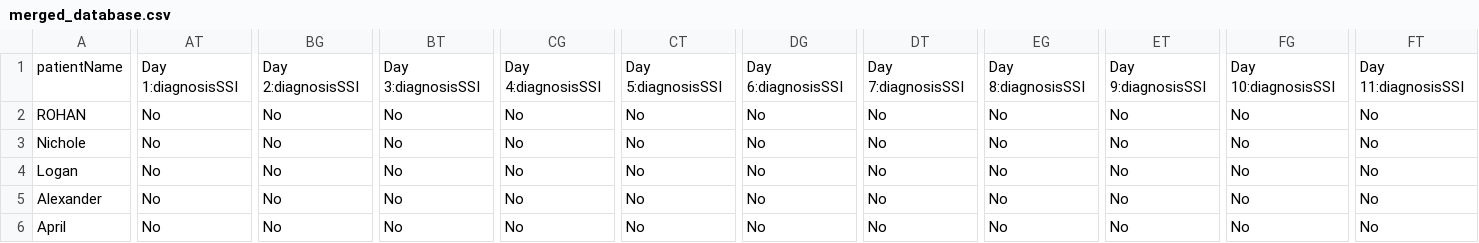
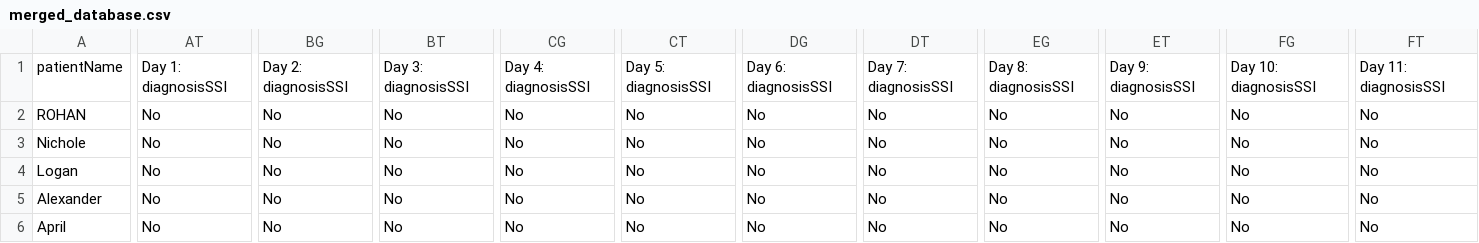
Before and after one commit to Coder-Harshit/medicheck, a CSV file: merged_database.csv, drawn as a sheet; only a part is shown, gaps mark what is left out; the diff covers the shown part only; the diff names each change by its address in the sheet, - before the commit and + after, or states it on an @@ line.

```diff
--- a/merged_database.csv
+++ b/merged_database.csv
-AT1: Day 1:diagnosisSSI
+AT1: Day 1: diagnosisSSI
-BG1: Day 2:diagnosisSSI
+BG1: Day 2: diagnosisSSI
-BT1: Day 3:diagnosisSSI
+BT1: Day 3: diagnosisSSI
-CG1: Day 4:diagnosisSSI
+CG1: Day 4: diagnosisSSI
-CT1: Day 5:diagnosisSSI
+CT1: Day 5: diagnosisSSI
-DG1: Day 6:diagnosisSSI
+DG1: Day 6: diagnosisSSI
-DT1: Day 7:diagnosisSSI
+DT1: Day 7: diagnosisSSI
-EG1: Day 8:diagnosisSSI
+EG1: Day 8: diagnosisSSI
-ET1: Day 9:diagnosisSSI
+ET1: Day 9: diagnosisSSI
-FG1: Day 10:diagnosisSSI
+FG1: Day 10: diagnosisSSI
-FT1: Day 11:diagnosisSSI
+FT1: Day 11: diagnosisSSI
```
Also changed, not shown: 7 edited cells elsewhere in this file, 2 other files.
